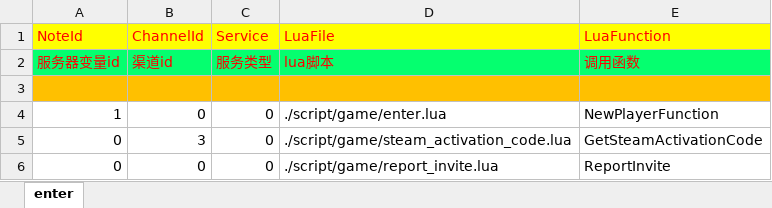
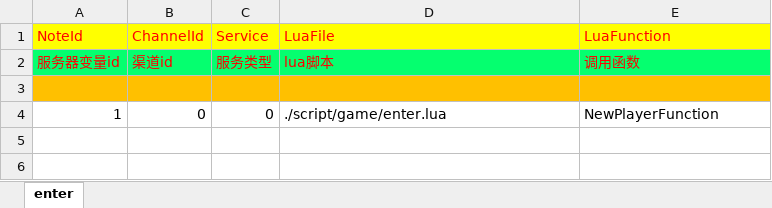
Before and after one commit to lori227/Fighter, an Excel workbook: Resource/excel/enter.xlsx, sheet enter, drawn as a sheet; values as stored, in another font and other column widths than the file's, no borders; the diff names each change by its address in the sheet, - before the commit and + after, or states it on an @@ line.

```diff
--- a/Resource/excel/enter.xlsx (sheet enter)
+++ b/Resource/excel/enter.xlsx (sheet enter)
-row 5: 0 | 3 | 0 | ./script/game/steam_activation_code.lua | GetSteamActivationCode
-row 6: 0 | 0 | 0 | ./script/game/report_invite.lua | ReportInvite
```
Also changed, not shown: Resource/excel/class.xlsx, Resource/excel/hero.xlsx, 41 other files.
